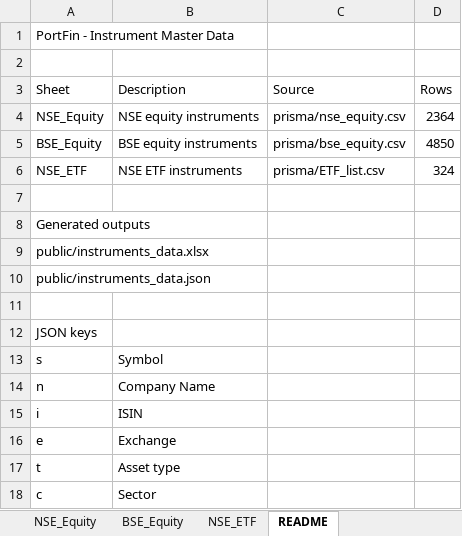
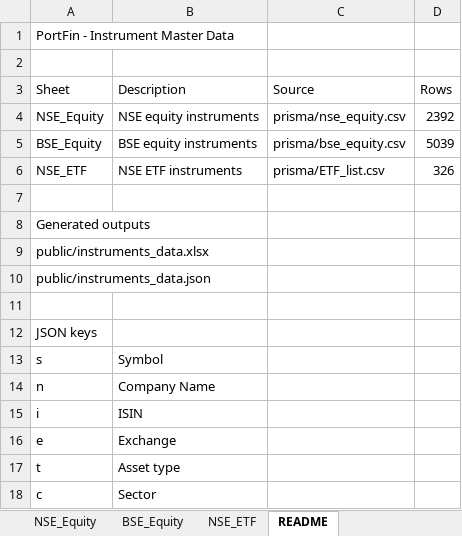
Before and after one commit to riyazpanarwala/portfin-nextjs, an Excel workbook: public/instruments_data.xlsx, sheet README, drawn as a sheet; values as stored, in another font and other column widths than the file's, no borders; the diff names each change by its address in the sheet, - before the commit and + after, or states it on an @@ line.

```diff
--- a/public/instruments_data.xlsx (sheet README)
+++ b/public/instruments_data.xlsx (sheet README)
-D4 (Rows): 2364
+D4 (Rows): 2392
-D5 (Rows): 4850
+D5 (Rows): 5039
-D6 (Rows): 324
+D6 (Rows): 326
```
Also changed, not shown: sheet BSE_Equity, sheet NSE_Equity, sheet NSE_ETF, 4 other files.
